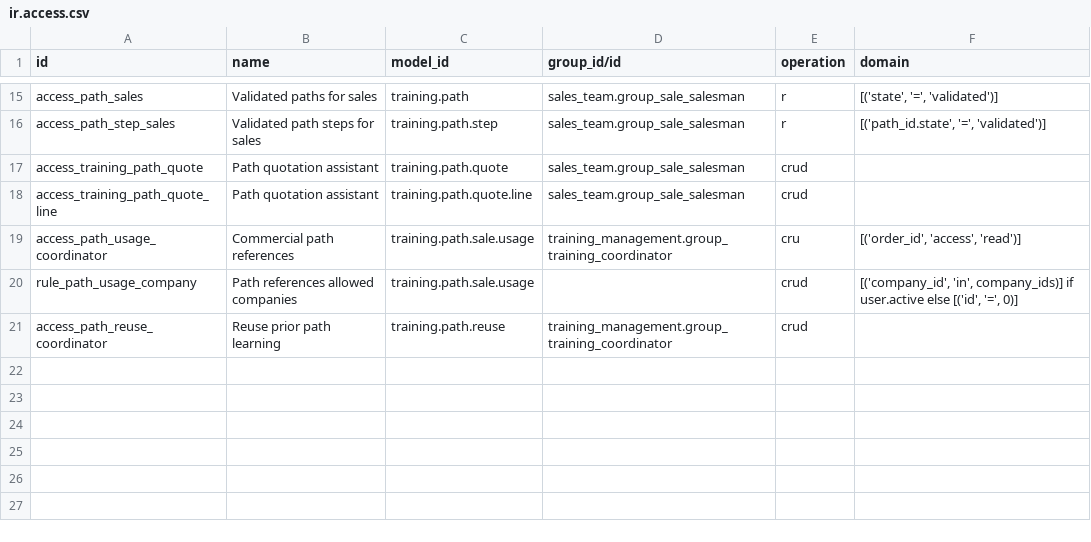
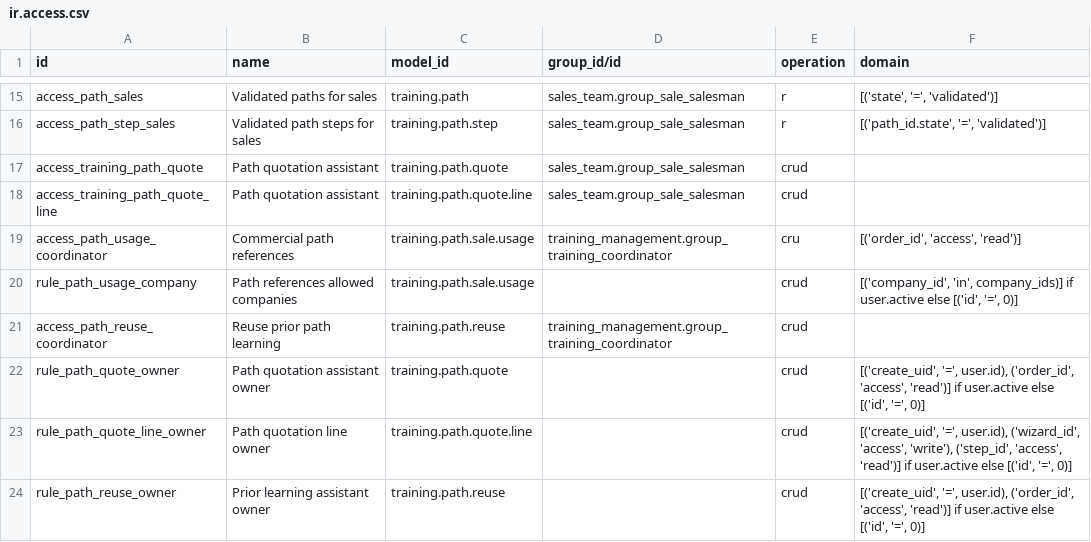
Before and after one commit to Progideo/training_management, a CSV file: addons/training_management_sale/security/ir.access.csv, drawn as a sheet; only a part is shown, gaps mark what is left out; the diff names each change by its address in the sheet, - before the commit and + after, or states it on an @@ line.

Commit message:
fix(sale): protect quotation assistants and show the contracted group

```diff
--- a/addons/training_management_sale/security/ir.access.csv
+++ b/addons/training_management_sale/security/ir.access.csv
+row 22: rule_path_quote_owner | Path quotation assistant owner | training.path.quote |  | crud | [('create_uid', '=', user.id), ('order_id', 'access', 'read')] if user.active else [('id', '=', 0)]
+row 23: rule_path_quote_line_owner | Path quotation line owner | training.path.quote.line |  | crud | [('create_uid', '=', user.id), ('wizard_id', 'access', 'write'), ('step_id', 'access', 'read')] if user.active else [('id', '=', 0)]
+row 24: rule_path_reuse_owner | Prior learning assistant owner | training.path.reuse |  | crud | [('create_uid', '=', user.id), ('order_id', 'access', 'read')] if user.active else [('id', '=', 0)]
```
Also changed, not shown: 5 other files.
